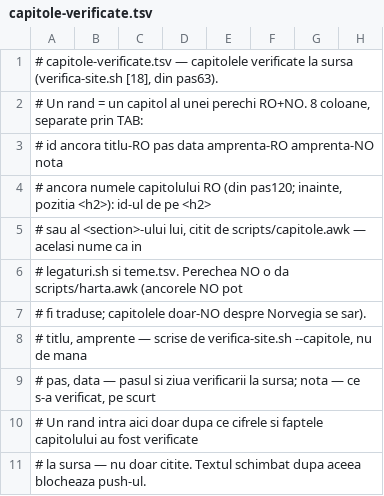
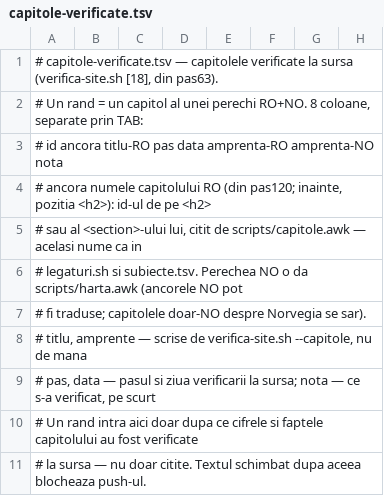
Before and after one commit to norgedan/norgedan.github.io, a TSV file: scripts/capitole-verificate.tsv, drawn as a sheet; only a part is shown.

```diff
--- a/scripts/capitole-verificate.tsv
+++ b/scripts/capitole-verificate.tsv
@@ -5,3 +5,3 @@
 #         sau al <section>-ului lui, citit de scripts/capitole.awk — acelasi nume ca in
-#         legaturi.sh si teme.tsv.  Perechea NO o da scripts/harta.awk (ancorele NO pot
+#         legaturi.sh si subiecte.tsv.  Perechea NO o da scripts/harta.awk (ancorele NO pot
 #         fi traduse; capitolele doar-NO despre Norvegia se sar).
```
Also changed, not shown: scripts/evenimente.tsv, scripts/surse.tsv, 6 other files.
